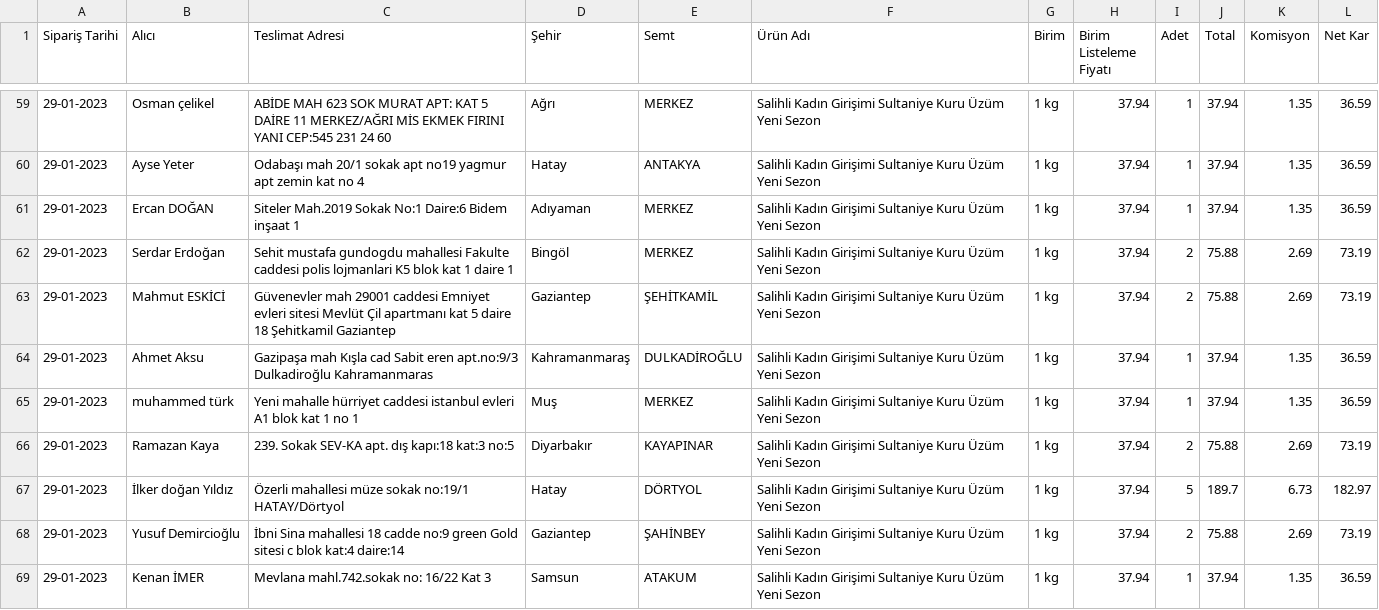
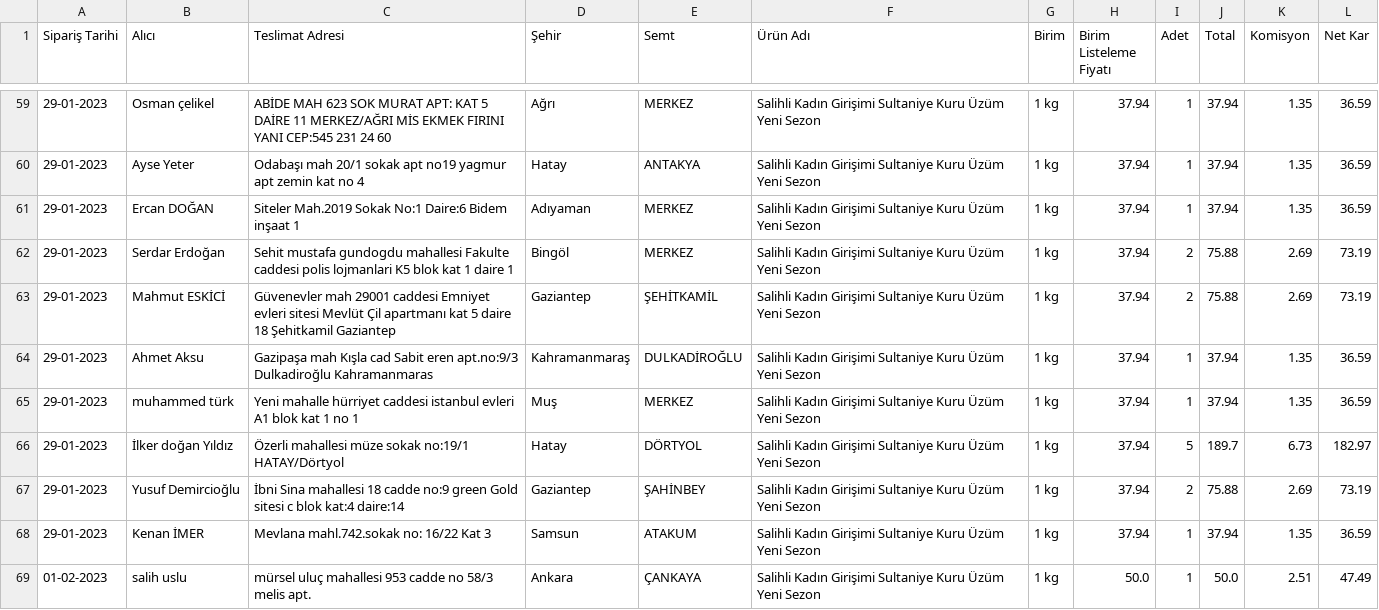
Before and after one commit to alperade/data-raisin-price-analysis, a CSV file: siparis.csv, drawn as a sheet; only a part is shown, gaps mark what is left out; the shorter side is filled out with more unchanged rows; the diff names each change by its address in the sheet, - before the commit and + after, or states it on an @@ line.

Commit message:
Cleaned up data

```diff
--- a/siparis.csv
+++ b/siparis.csv
-row 66: 29-01-2023 | Ramazan Kaya | 239. Sokak SEV-KA apt. dış kapı:18 kat:3 no:5 | Diyarbakır | KAYAPINAR | Salihli Kadın Girişimi Sultaniye Kuru Üzüm Yeni Sezon | 1 kg | 37.94 | 2 | 75.88 | 2.69 | 73.19
```
